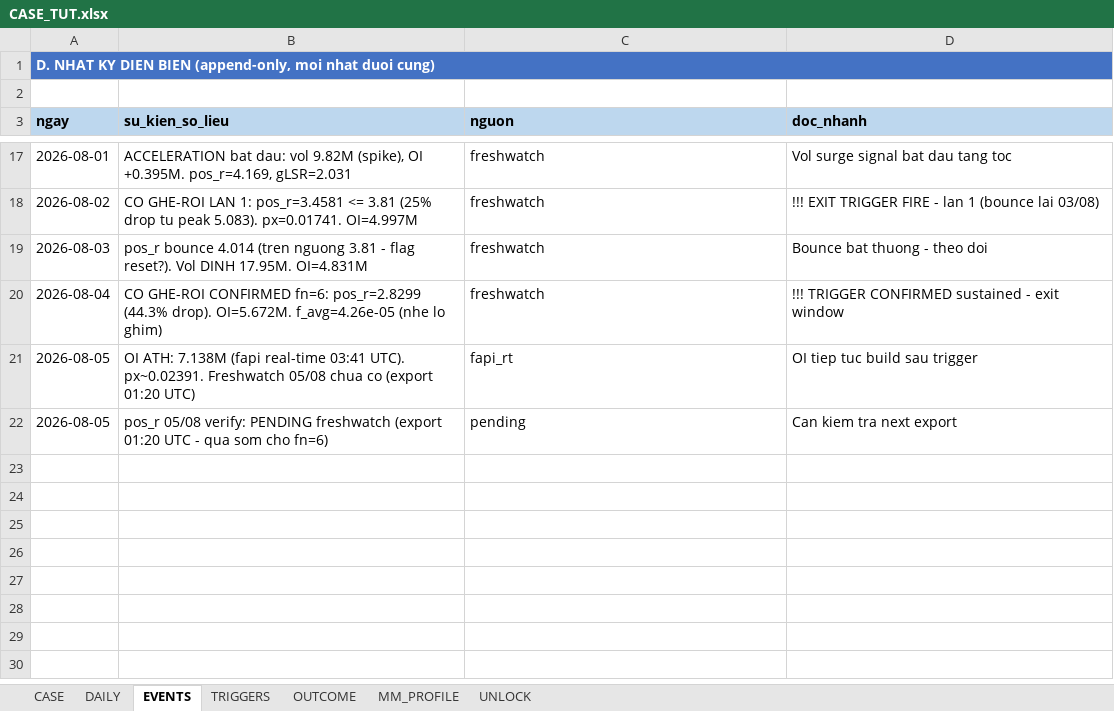
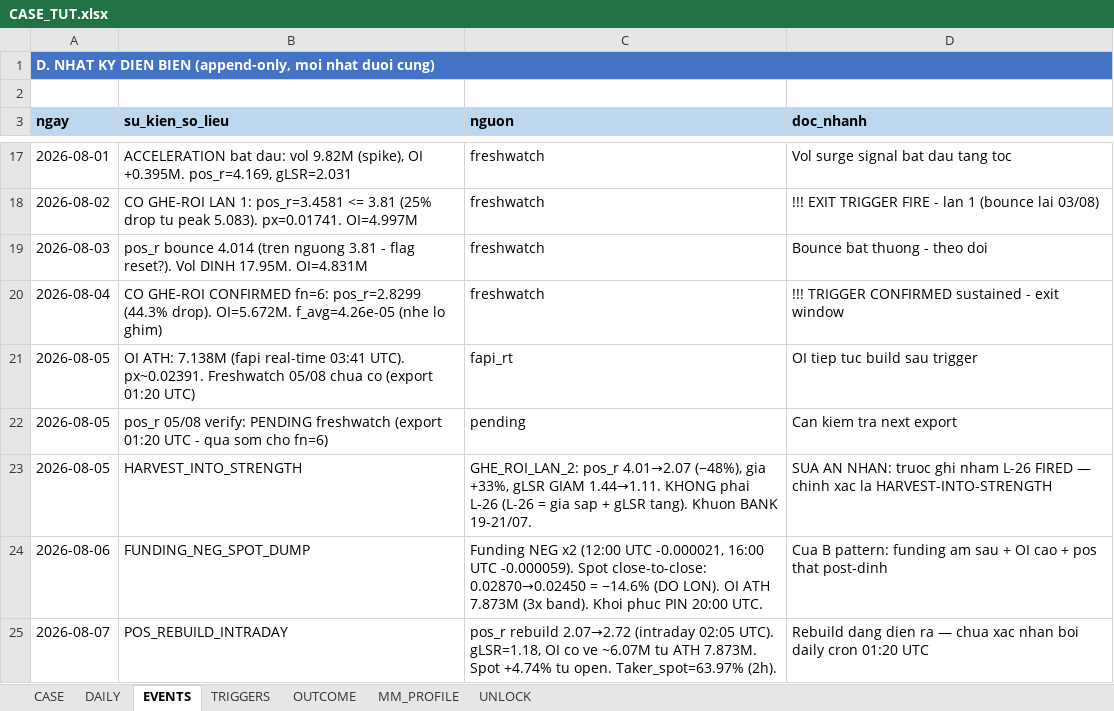
Before and after one commit to Tienbui228/whale_data, an Excel workbook: docs/case_files/CASE_TUT.xlsx, sheet EVENTS, drawn as a sheet; only a part is shown, gaps mark what is left out; values as stored, in another font and other column widths than the file's, no borders; the diff names each change by its address in the sheet, - before the commit and + after, or states it on an @@ line.

```diff
--- a/docs/case_files/CASE_TUT.xlsx (sheet EVENTS)
+++ b/docs/case_files/CASE_TUT.xlsx (sheet EVENTS)
+row 23: 2026-08-05 | HARVEST_INTO_STRENGTH | GHE_ROI_LAN_2: pos_r 4.01→2.07 (−48%), gia +33%, gLSR GIAM 1.44→1.11. KHONG phai L-26 (L-26 = gia sap + gLSR tang). Khuon BANK 19-21/07. | SUA AN NHAN: truoc ghi nham L-26 FIRED — chinh xac la HARVEST-INTO-STRENGTH
+row 24: 2026-08-06 | FUNDING_NEG_SPOT_DUMP | Funding NEG x2 (12:00 UTC -0.000021, 16:00 UTC -0.000059). Spot close-to-close: 0.02870→0.02450 = −14.6% (DO LON). OI ATH 7.873M (3x band). Khoi phuc PIN 20:00 UTC. | Cua B pattern: funding am sau + OI cao + pos that post-dinh
+row 25: 2026-08-07 | POS_REBUILD_INTRADAY | pos_r rebuild 2.07→2.72 (intraday 02:05 UTC). gLSR=1.18, OI co ve ~6.07M tu ATH 7.873M. Spot +4.74% tu open. Taker_spot=63.97% (2h). | Rebuild dang dien ra — chua xac nhan boi daily cron 01:20 UTC
```
Also changed, not shown: sheet TRIGGERS, sheet CASE, docs/case_files/CASE_INDEX.xlsx, 7 other files.
